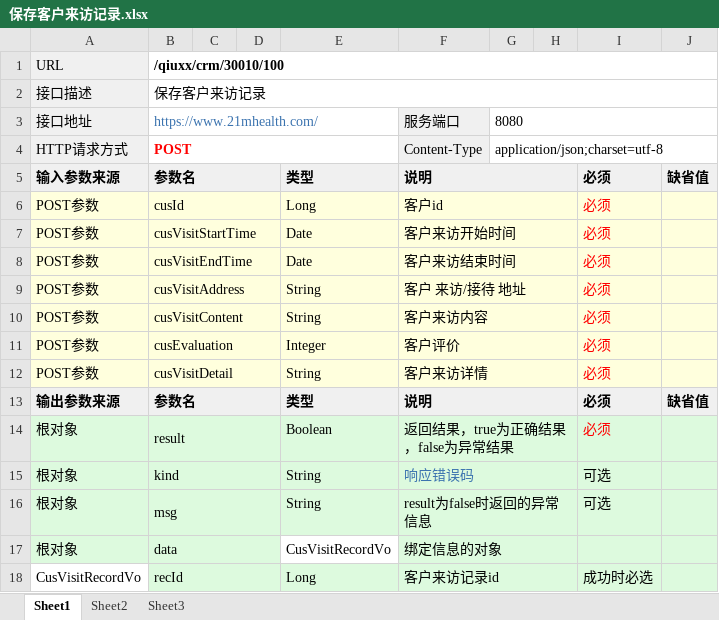
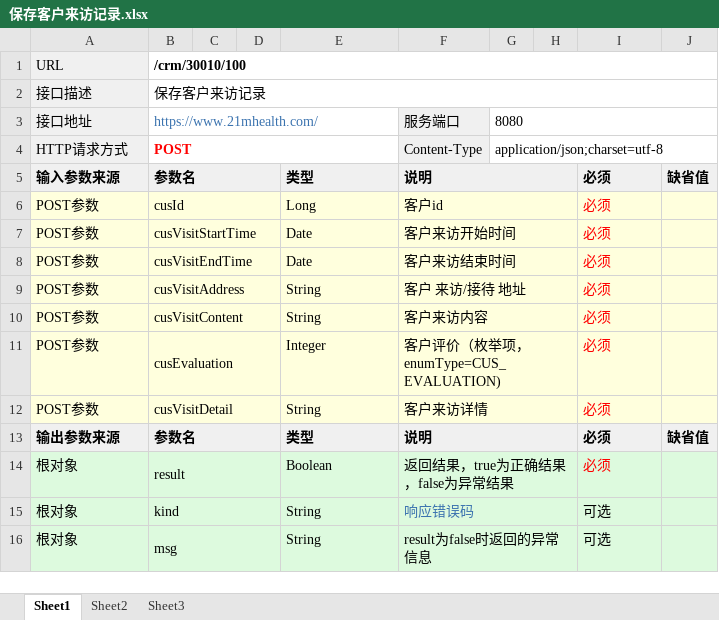
Before and after one commit to qiuxx404/qiuxx-project-confluence, an Excel workbook: crm接口文档/客户来访管理/保存客户来访记录.xlsx, sheet Sheet1, drawn as a sheet; values as stored, in another font and other column widths than the file's, no borders; the diff names each change by its address in the sheet, - before the commit and + after, or states it on an @@ line.

```diff
--- a/crm接口文档/客户来访管理/保存客户来访记录.xlsx (sheet Sheet1)
+++ b/crm接口文档/客户来访管理/保存客户来访记录.xlsx (sheet Sheet1)
-B1: /qiuxx/crm/30010/100
+B1: /crm/30010/100
-F11: 客户评价
+F11: 客户评价（枚举项，enumType=CUS_EVALUATION)
-row 17: 根对象 | data |  |  | CusVisitRecordVo | 绑定信息的对象
-row 18: CusVisitRecordVo | recId |  |  | Long | 客户来访记录id |  |  | 成功时必选
```
Also changed, not shown: crm接口文档/客户来访管理/修改客户来访记录.xlsx, crm接口文档/客户来访管理/删除客户来访记录.xlsx, 3 other files.
